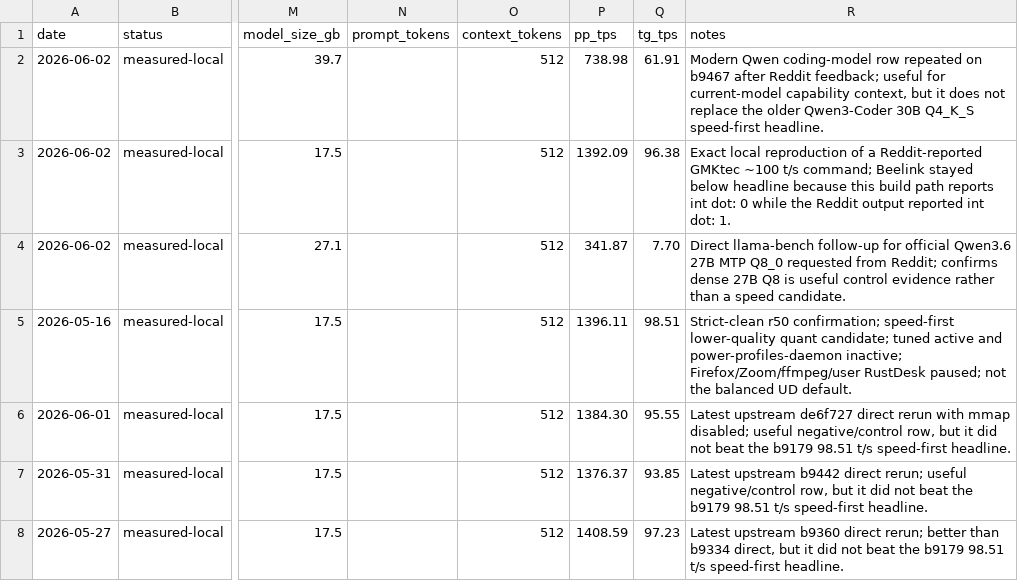
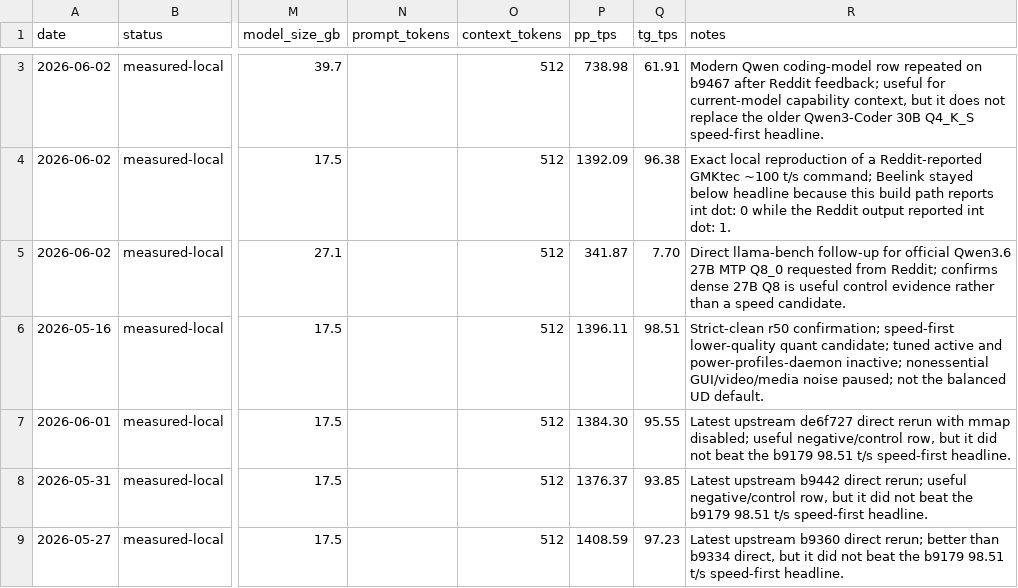
Before and after one commit to Fail-Safe/strix-halo-guide, a CSV file: data/benchmarks.csv, drawn as a sheet; only a part is shown, gaps mark what is left out; addresses are those after the commit; the diff covers the shown part only; the diff names each change by its address in the sheet, - before the commit and + after, or states it on an @@ line.

```diff
--- a/data/benchmarks.csv
+++ b/data/benchmarks.csv
-R6 (notes): …power-profiles-daemon inactive; Firefox/Zoom/ffmpeg/user RustDesk paused; not…
+R6 (notes): …power-profiles-daemon inactive; nonessential GUI/video/media noise paused; not…
```
Also changed, not shown: 1 added row elsewhere in this file, data/headline_claims.csv, 22 other files.
